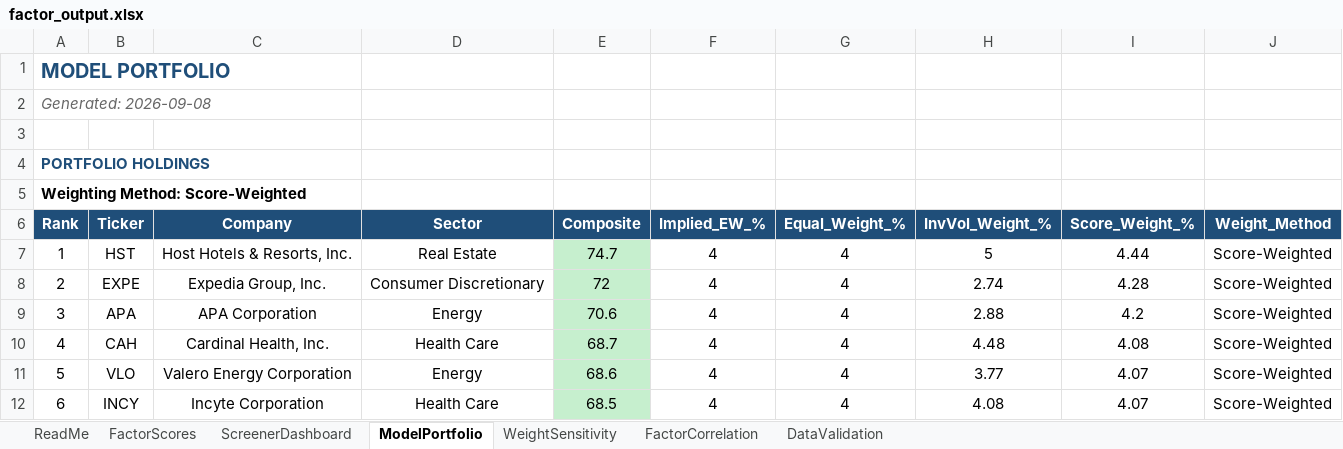
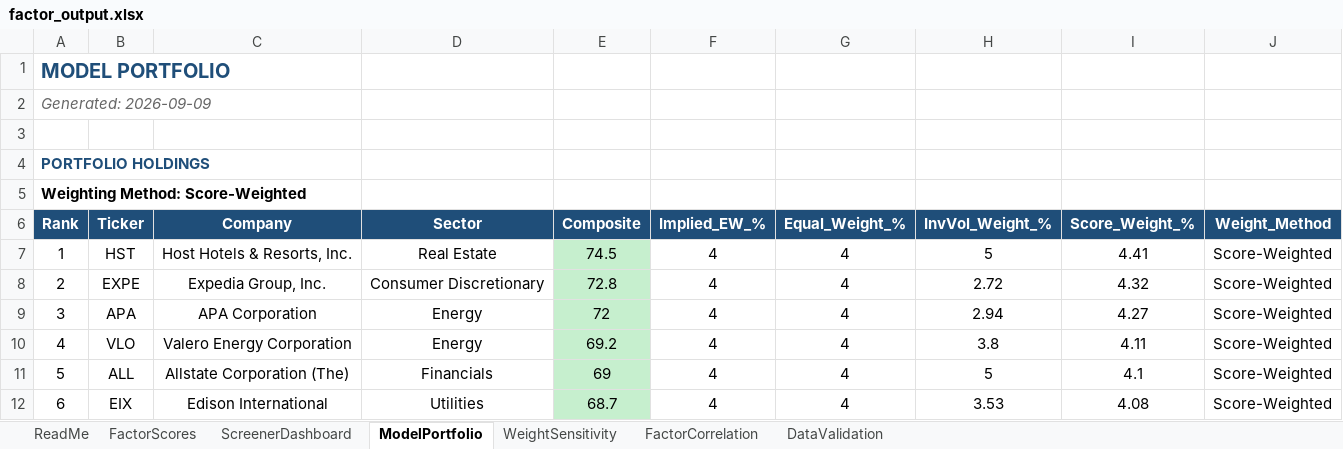
Before and after one commit to CalebSmit/screener-dashboard, an Excel workbook: factor_output.xlsx, sheet ModelPortfolio, drawn as a sheet; only a part is shown; values as stored, in another font and other column widths than the file's, no borders; the diff covers the shown part only; the diff names each change by its address in the sheet, - before the commit and + after, or states it on an @@ line.

Commit message:
data: screener run 2026-09-09 - 502 scored, top: HST EXPE APA VLO ALL

```diff
--- a/factor_output.xlsx (sheet ModelPortfolio)
+++ b/factor_output.xlsx (sheet ModelPortfolio)
-A2 (Rank): Generated: 2026-09-08
+A2 (Rank): Generated: 2026-09-09
-E7 (Composite): 74.7
+E7 (Composite): 74.5
-I7 (Score_Weight_%): 4.44
+I7 (Score_Weight_%): 4.41
-E8 (Composite): 72
+E8 (Composite): 72.8
-H8 (InvVol_Weight_%): 2.74
+H8 (InvVol_Weight_%): 2.72
-I8 (Score_Weight_%): 4.28
+I8 (Score_Weight_%): 4.32
-E9 (Composite): 70.6
+E9 (Composite): 72
-H9 (InvVol_Weight_%): 2.88
+H9 (InvVol_Weight_%): 2.94
-I9 (Score_Weight_%): 4.2
+I9 (Score_Weight_%): 4.27
-B10 (Ticker): CAH
+B10 (Ticker): VLO
-C10 (Company): Cardinal Health, Inc.
+C10 (Company): Valero Energy Corporation
-D10 (Sector): Health Care
+D10 (Sector): Energy
-E10 (Composite): 68.7
+E10 (Composite): 69.2
-H10 (InvVol_Weight_%): 4.48
+H10 (InvVol_Weight_%): 3.8
-I10 (Score_Weight_%): 4.08
+I10 (Score_Weight_%): 4.11
-B11 (Ticker): VLO
+B11 (Ticker): ALL
-C11 (Company): Valero Energy Corporation
+C11 (Company): Allstate Corporation (The)
-D11 (Sector): Energy
+D11 (Sector): Financials
-E11 (Composite): 68.6
+E11 (Composite): 69
-H11 (InvVol_Weight_%): 3.77
+H11 (InvVol_Weight_%): 5
-I11 (Score_Weight_%): 4.07
+I11 (Score_Weight_%): 4.1
-B12 (Ticker): INCY
+B12 (Ticker): EIX
-C12 (Company): Incyte Corporation
+C12 (Company): Edison International
-D12 (Sector): Health Care
+D12 (Sector): Utilities
-E12 (Composite): 68.5
+E12 (Composite): 68.7
-H12 (InvVol_Weight_%): 4.08
+H12 (InvVol_Weight_%): 3.53
-I12 (Score_Weight_%): 4.07
+I12 (Score_Weight_%): 4.08
```
Also changed, not shown: 114 edited cells and cell formats elsewhere in this sheet, sheet FactorScores, sheet FactorCorrelation, sheet DataValidation, sheet ScreenerDashboard, sheet WeightSensitivity, 12 other files.
